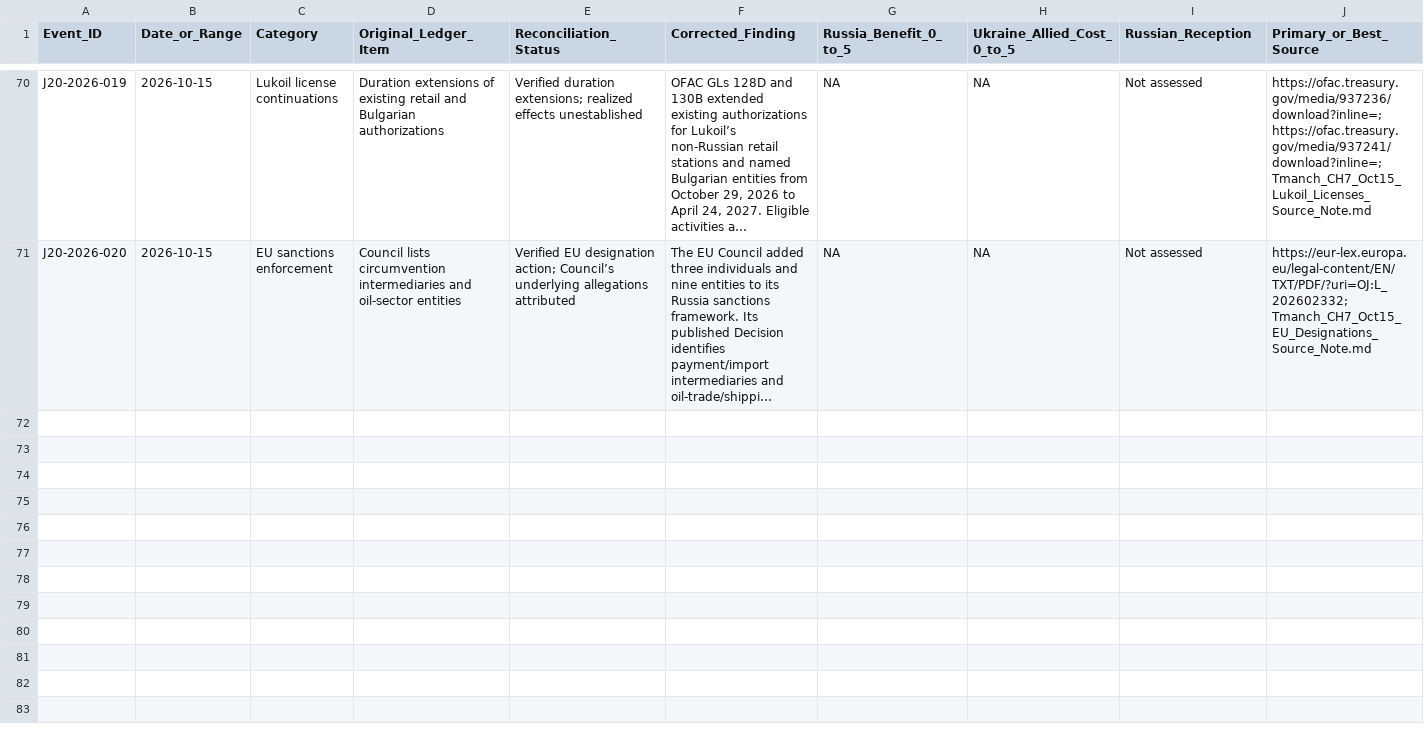
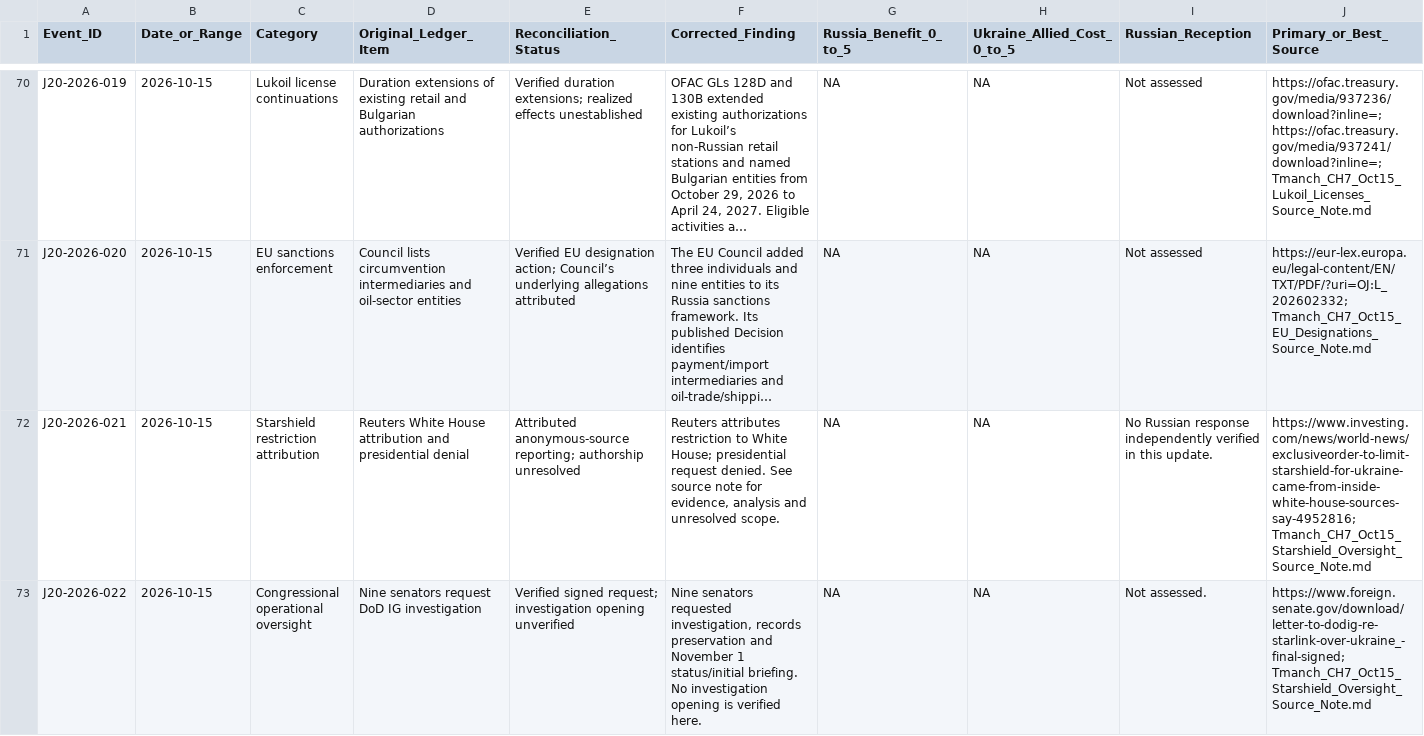
Before and after one commit to mfreeze77/DJT, a CSV file: Tmanch_CH7_J20_event_ledger.csv, drawn as a sheet; only a part is shown, gaps mark what is left out; long unchanged cells end in …; rows hold the shown columns only; the diff names each change by its address in the sheet, - before the commit and + after, or states it on an @@ line.

Commit message:
Record October 15 Starshield attribution and Senate oversight request

```diff
--- a/Tmanch_CH7_J20_event_ledger.csv
+++ b/Tmanch_CH7_J20_event_ledger.csv
+row 72: J20-2026-021 | 2026-10-15 | Starshield restriction attribution | Reuters White House attribution and presidential denial | Attributed anonymous-source reporting; authorship unresolved | Reuters attributes restriction to White House; presidential request denied. See source note for evidence, analysis and unresolved scope. | NA | NA | No Russian response independently verified in this update. | https://www.investing.com/news/world-news/exclusiveorder-to-limit-starshield-for-ukraine-came-from-inside-white-house-sources-say-4952816; Tmanch_CH7_Oct15_Starshield_Oversight_Source_Note.md
+row 73: J20-2026-022 | 2026-10-15 | Congressional operational oversight | Nine senators request DoD IG investigation | Verified signed request; investigation opening unverified | Nine senators requested investigation, records preservation and November 1 status/initial briefing. No investigation opening is verified here. | NA | NA | Not assessed. | https://www.foreign.senate.gov/download/letter-to-dodig-re-starlink-over-ukraine_-final-signed; Tmanch_CH7_Oct15_Starshield_Oversight_Source_Note.md
```
Also changed, not shown: 2 other files.
